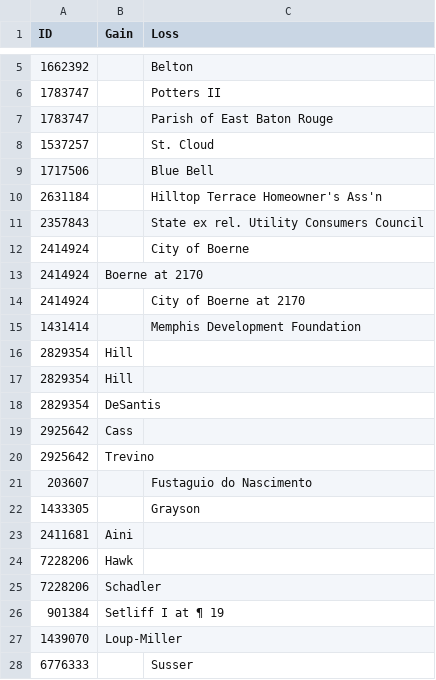
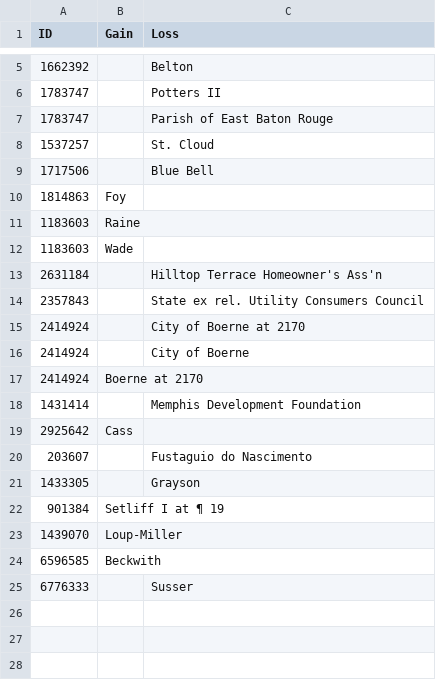
Before and after one commit to freelawproject/eyecite, a CSV file: 241/results/output.csv, drawn as a sheet; only a part is shown, gaps mark what is left out.

```diff
--- a/241/results/output.csv
+++ b/241/results/output.csv
@@ -9,20 +9,17 @@ ID,Gain,Loss
 1717506,,Blue Bell
+1814863,Foy,
+1183603,Raine,
+1183603,Wade,
 2631184,,Hilltop Terrace Homeowner's Ass'n
 2357843,,State ex rel. Utility Consumers Council
+2414924,,City of Boerne at 2170
 2414924,,City of Boerne
 2414924,Boerne at 2170,
-2414924,,City of Boerne at 2170
 1431414,,Memphis Development Foundation
-2829354, Hill,
-2829354,Hill,
-2829354,DeSantis,
 2925642,Cass,
-2925642,Trevino,
 203607,,Fustaguio do Nascimento
 1433305,,Grayson
-2411681,Aini,
-7228206,Hawk,
-7228206,Schadler,
 901384,Setliff I at ¶ 19,
 1439070,Loup-Miller,
+6596585,Beckwith,
 6776333,,Susser
```
Also changed, not shown: 3 other files.
